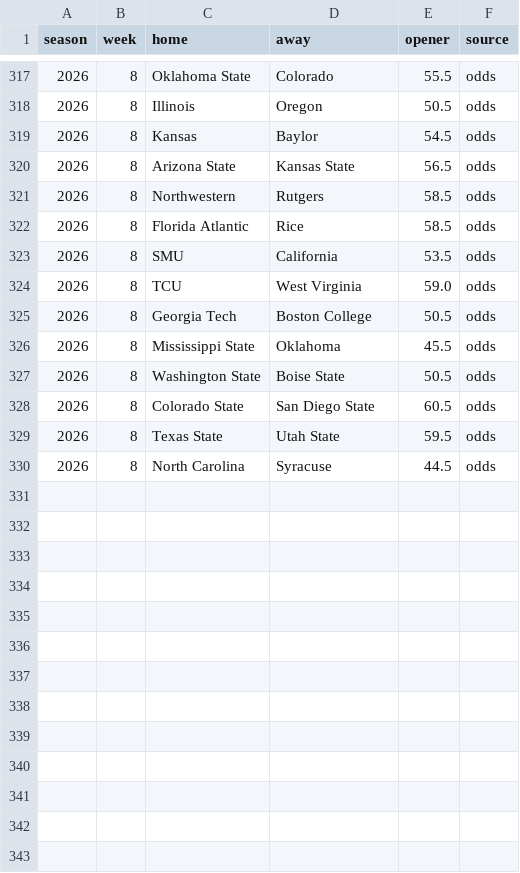
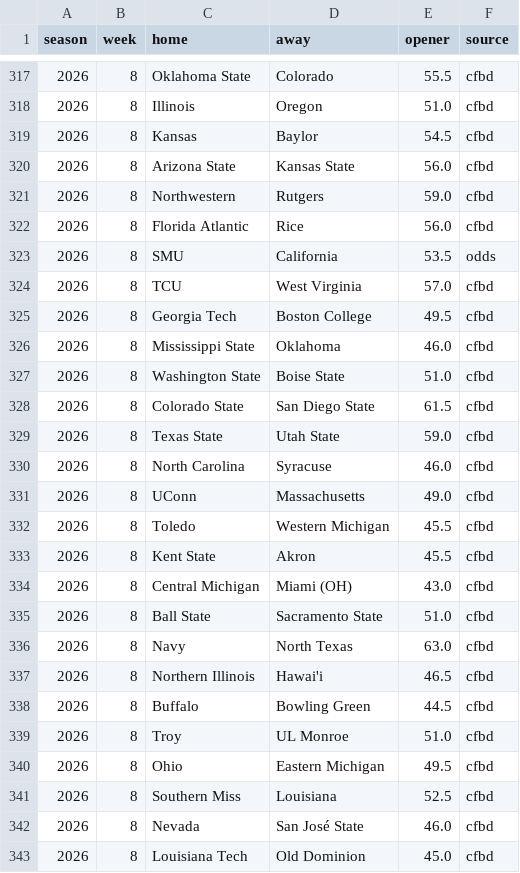
Before and after one commit to aberni03/ncaaf-totals-edge, a CSV file: out/openers.csv, drawn as a sheet; only a part is shown, gaps mark what is left out; the diff covers the shown part only.

```diff
--- a/out/openers.csv
+++ b/out/openers.csv
@@ -317,14 +317,27 @@ season,week,home,away,opener,source
-2026,8,Oklahoma State,Colorado,55.5,odds
-2026,8,Illinois,Oregon,50.5,odds
-2026,8,Kansas,Baylor,54.5,odds
-2026,8,Arizona State,Kansas State,56.5,odds
-2026,8,Northwestern,Rutgers,58.5,odds
-2026,8,Florida Atlantic,Rice,58.5,odds
+2026,8,Oklahoma State,Colorado,55.5,cfbd
+2026,8,Illinois,Oregon,51.0,cfbd
+2026,8,Kansas,Baylor,54.5,cfbd
+2026,8,Arizona State,Kansas State,56.0,cfbd
+2026,8,Northwestern,Rutgers,59.0,cfbd
+2026,8,Florida Atlantic,Rice,56.0,cfbd
 2026,8,SMU,California,53.5,odds
-2026,8,TCU,West Virginia,59.0,odds
-2026,8,Georgia Tech,Boston College,50.5,odds
-2026,8,Mississippi State,Oklahoma,45.5,odds
-2026,8,Washington State,Boise State,50.5,odds
-2026,8,Colorado State,San Diego State,60.5,odds
-2026,8,Texas State,Utah State,59.5,odds
-2026,8,North Carolina,Syracuse,44.5,odds
+2026,8,TCU,West Virginia,57.0,cfbd
+2026,8,Georgia Tech,Boston College,49.5,cfbd
+2026,8,Mississippi State,Oklahoma,46.0,cfbd
+2026,8,Washington State,Boise State,51.0,cfbd
+2026,8,Colorado State,San Diego State,61.5,cfbd
+2026,8,Texas State,Utah State,59.0,cfbd
+2026,8,North Carolina,Syracuse,46.0,cfbd
+2026,8,UConn,Massachusetts,49.0,cfbd
+2026,8,Toledo,Western Michigan,45.5,cfbd
+2026,8,Kent State,Akron,45.5,cfbd
+2026,8,Central Michigan,Miami (OH),43.0,cfbd
+2026,8,Ball State,Sacramento State,51.0,cfbd
+2026,8,Navy,North Texas,63.0,cfbd
+2026,8,Northern Illinois,Hawai'i,46.5,cfbd
+2026,8,Buffalo,Bowling Green,44.5,cfbd
+2026,8,Troy,UL Monroe,51.0,cfbd
+2026,8,Ohio,Eastern Michigan,49.5,cfbd
+2026,8,Southern Miss,Louisiana,52.5,cfbd
+2026,8,Nevada,San José State,46.0,cfbd
+2026,8,Louisiana Tech,Old Dominion,45.0,cfbd
```
Also changed, not shown: 2 added rows and 52 edited cells elsewhere in this file, out/odds_snapshots.csv, out/picks_log.csv, 6 other files.
